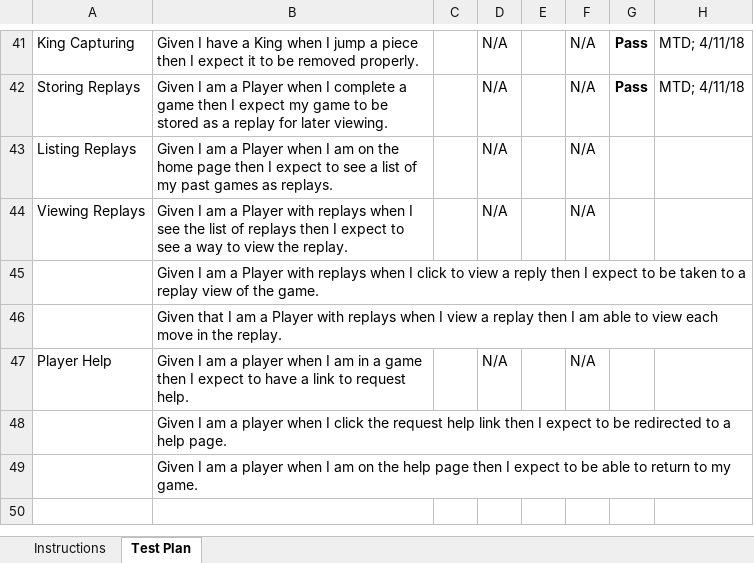
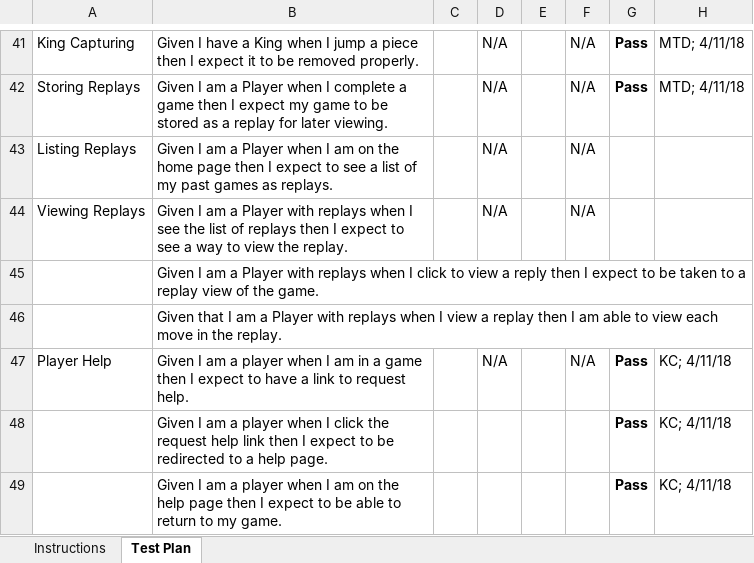
Before and after one commit to JKeoLeyva/SWEN-Project, an Excel workbook: etc/Acceptance Test Plan.xlsx, sheet Test Plan, drawn as a sheet; only a part is shown, gaps mark what is left out; values as stored, in another font and other column widths than the file's, no borders; conditional formats not drawn; the diff names each change by its address in the sheet, - before the commit and + after, or states it on an @@ line.

Commit message:
Update Acceptance Test Plan for Player Help

```diff
--- a/etc/Acceptance Test Plan.xlsx (sheet Test Plan)
+++ b/etc/Acceptance Test Plan.xlsx (sheet Test Plan)
-G47:G49: (empty)
+G47:G49: Pass
-H47:H49: (empty)
+H47:H49: KC; 4/11/18
```
